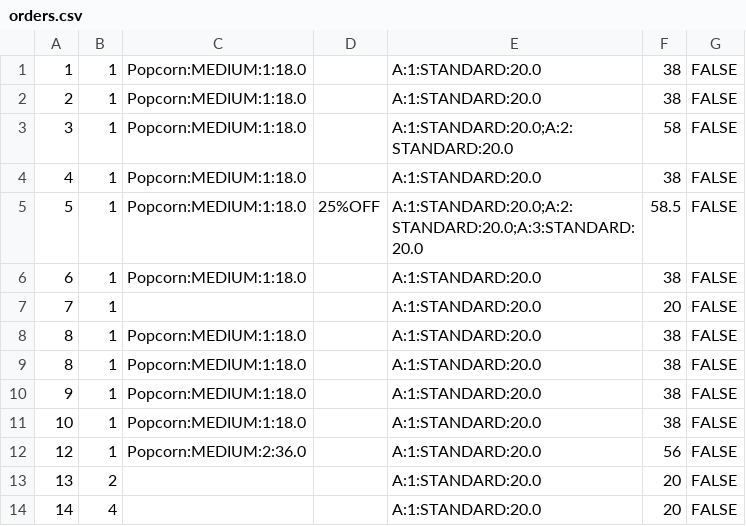
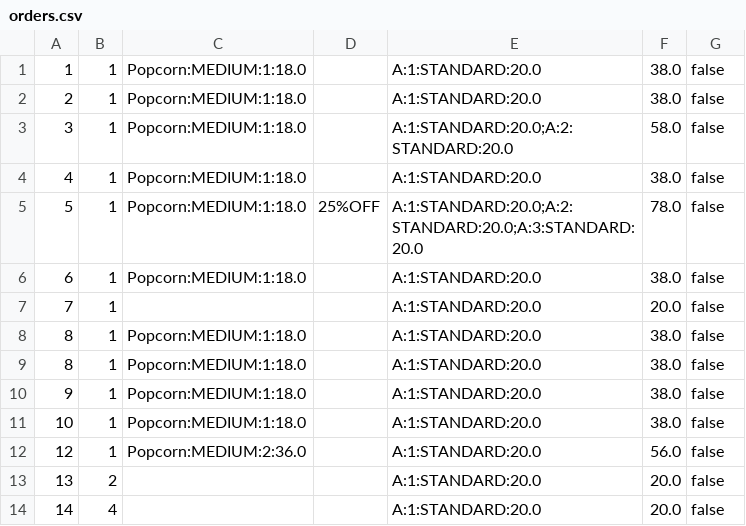
Before and after one commit to Ng-Kyle/OOPAssignment, a CSV file: oopAssignment/storedData/orders.csv, drawn as a sheet.

```diff
--- a/oopAssignment/storedData/orders.csv
+++ b/oopAssignment/storedData/orders.csv
@@ -1,14 +1,14 @@
-1,1,Popcorn:MEDIUM:1:18.0,,A:1:STANDARD:20.0,38,FALSE
-2,1,Popcorn:MEDIUM:1:18.0,,A:1:STANDARD:20.0,38,FALSE
-3,1,Popcorn:MEDIUM:1:18.0,,A:1:STANDARD:20.0;A:2:STANDARD:20.0,58,FALSE
-4,1,Popcorn:MEDIUM:1:18.0,,A:1:STANDARD:20.0,38,FALSE
-5,1,Popcorn:MEDIUM:1:18.0,25%OFF,A:1:STANDARD:20.0;A:2:STANDARD:20.0;A:3:STANDARD:20.0,58.5,FALSE
-6,1,Popcorn:MEDIUM:1:18.0,,A:1:STANDARD:20.0,38,FALSE
-7,1,,,A:1:STANDARD:20.0,20,FALSE
-8,1,Popcorn:MEDIUM:1:18.0,,A:1:STANDARD:20.0,38,FALSE
-8,1,Popcorn:MEDIUM:1:18.0,,A:1:STANDARD:20.0,38,FALSE
-9,1,Popcorn:MEDIUM:1:18.0,,A:1:STANDARD:20.0,38,FALSE
-10,1,Popcorn:MEDIUM:1:18.0,,A:1:STANDARD:20.0,38,FALSE
-12,1,Popcorn:MEDIUM:2:36.0,,A:1:STANDARD:20.0,56,FALSE
-13,2,,,A:1:STANDARD:20.0,20,FALSE
-14,4,,,A:1:STANDARD:20.0,20,FALSE
+1,1,Popcorn:MEDIUM:1:18.0,,A:1:STANDARD:20.0,38.0,false
+2,1,Popcorn:MEDIUM:1:18.0,,A:1:STANDARD:20.0,38.0,false
+3,1,Popcorn:MEDIUM:1:18.0,,A:1:STANDARD:20.0;A:2:STANDARD:20.0,58.0,false
+4,1,Popcorn:MEDIUM:1:18.0,,A:1:STANDARD:20.0,38.0,false
+5,1,Popcorn:MEDIUM:1:18.0,25%OFF,A:1:STANDARD:20.0;A:2:STANDARD:20.0;A:3:STANDARD:20.0,78.0,false
+6,1,Popcorn:MEDIUM:1:18.0,,A:1:STANDARD:20.0,38.0,false
+7,1,,,A:1:STANDARD:20.0,20.0,false
+8,1,Popcorn:MEDIUM:1:18.0,,A:1:STANDARD:20.0,38.0,false
+8,1,Popcorn:MEDIUM:1:18.0,,A:1:STANDARD:20.0,38.0,false
+9,1,Popcorn:MEDIUM:1:18.0,,A:1:STANDARD:20.0,38.0,false
+10,1,Popcorn:MEDIUM:1:18.0,,A:1:STANDARD:20.0,38.0,false
+12,1,Popcorn:MEDIUM:2:36.0,,A:1:STANDARD:20.0,56.0,false
+13,2,,,A:1:STANDARD:20.0,20.0,false
+14,4,,,A:1:STANDARD:20.0,20.0,false
```
Also changed, not shown: oopAssignment/storedData/movies.csv, 4 other files.
